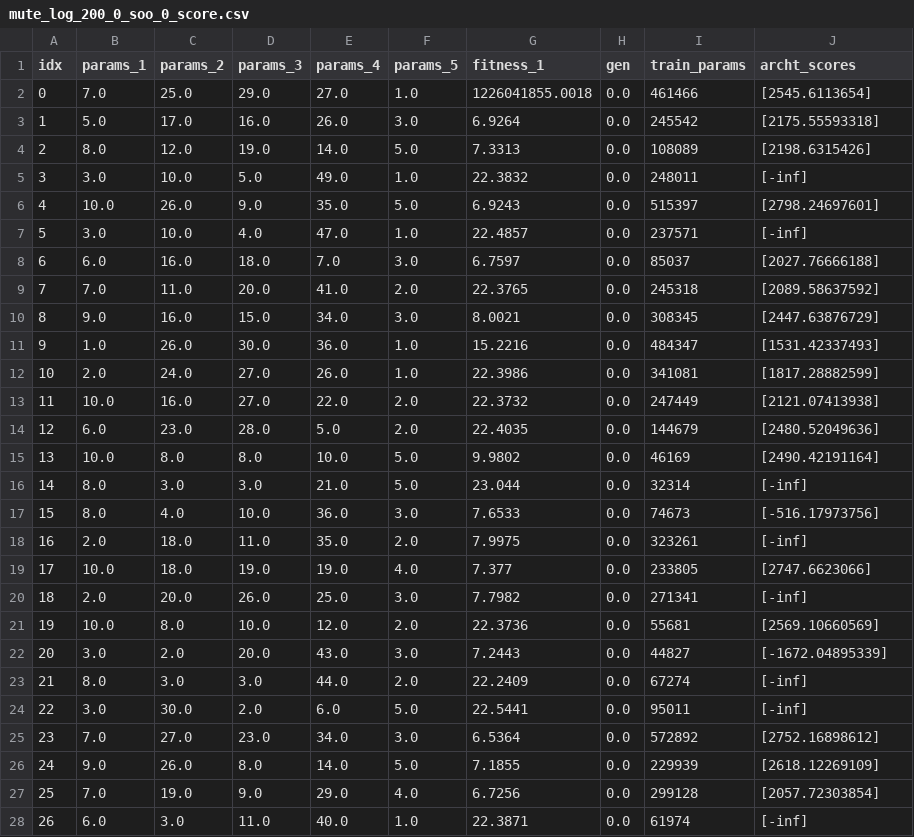
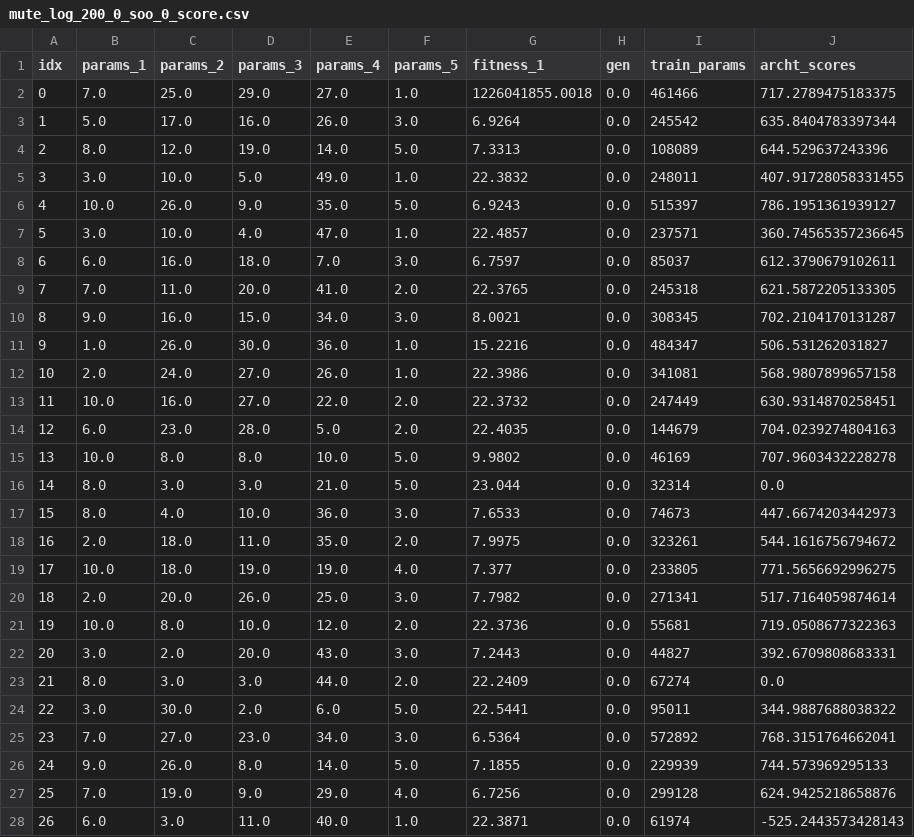
Before and after one commit to mohyunho/ACC_NAS, a CSV file: EA_log/mute_log_200_0_soo_0_score.csv, drawn as a sheet; only a part is shown; the diff covers the shown part only.

Commit message:
check

```diff
--- a/EA_log/mute_log_200_0_soo_0_score.csv
+++ b/EA_log/mute_log_200_0_soo_0_score.csv
@@ -1,28 +1,28 @@
 idx,params_1,params_2,params_3,params_4,params_5,fitness_1,gen,train_params,archt_scores
-0,7.0,25.0,29.0,27.0,1.0,1226041855.0018,0.0,461466,[2545.6113654]
-1,5.0,17.0,16.0,26.0,3.0,6.9264,0.0,245542,[2175.55593318]
-2,8.0,12.0,19.0,14.0,5.0,7.3313,0.0,108089,[2198.6315426]
-3,3.0,10.0,5.0,49.0,1.0,22.3832,0.0,248011,[-inf]
-4,10.0,26.0,9.0,35.0,5.0,6.9243,0.0,515397,[2798.24697601]
-5,3.0,10.0,4.0,47.0,1.0,22.4857,0.0,237571,[-inf]
-6,6.0,16.0,18.0,7.0,3.0,6.7597,0.0,85037,[2027.76666188]
-7,7.0,11.0,20.0,41.0,2.0,22.3765,0.0,245318,[2089.58637592]
-8,9.0,16.0,15.0,34.0,3.0,8.0021,0.0,308345,[2447.63876729]
-9,1.0,26.0,30.0,36.0,1.0,15.2216,0.0,484347,[1531.42337493]
-10,2.0,24.0,27.0,26.0,1.0,22.3986,0.0,341081,[1817.28882599]
-11,10.0,16.0,27.0,22.0,2.0,22.3732,0.0,247449,[2121.07413938]
-12,6.0,23.0,28.0,5.0,2.0,22.4035,0.0,144679,[2480.52049636]
-13,10.0,8.0,8.0,10.0,5.0,9.9802,0.0,46169,[2490.42191164]
-14,8.0,3.0,3.0,21.0,5.0,23.044,0.0,32314,[-inf]
-15,8.0,4.0,10.0,36.0,3.0,7.6533,0.0,74673,[-516.17973756]
-16,2.0,18.0,11.0,35.0,2.0,7.9975,0.0,323261,[-inf]
-17,10.0,18.0,19.0,19.0,4.0,7.377,0.0,233805,[2747.6623066]
-18,2.0,20.0,26.0,25.0,3.0,7.7982,0.0,271341,[-inf]
-19,10.0,8.0,10.0,12.0,2.0,22.3736,0.0,55681,[2569.10660569]
-20,3.0,2.0,20.0,43.0,3.0,7.2443,0.0,44827,[-1672.04895339]
-21,8.0,3.0,3.0,44.0,2.0,22.2409,0.0,67274,[-inf]
-22,3.0,30.0,2.0,6.0,5.0,22.5441,0.0,95011,[-inf]
-23,7.0,27.0,23.0,34.0,3.0,6.5364,0.0,572892,[2752.16898612]
-24,9.0,26.0,8.0,14.0,5.0,7.1855,0.0,229939,[2618.12269109]
-25,7.0,19.0,9.0,29.0,4.0,6.7256,0.0,299128,[2057.72303854]
-26,6.0,3.0,11.0,40.0,1.0,22.3871,0.0,61974,[-inf]
+0,7.0,25.0,29.0,27.0,1.0,1226041855.0018,0.0,461466,717.2789475183375
+1,5.0,17.0,16.0,26.0,3.0,6.9264,0.0,245542,635.8404783397344
+2,8.0,12.0,19.0,14.0,5.0,7.3313,0.0,108089,644.529637243396
+3,3.0,10.0,5.0,49.0,1.0,22.3832,0.0,248011,407.91728058331455
+4,10.0,26.0,9.0,35.0,5.0,6.9243,0.0,515397,786.1951361939127
+5,3.0,10.0,4.0,47.0,1.0,22.4857,0.0,237571,360.74565357236645
+6,6.0,16.0,18.0,7.0,3.0,6.7597,0.0,85037,612.3790679102611
+7,7.0,11.0,20.0,41.0,2.0,22.3765,0.0,245318,621.5872205133305
+8,9.0,16.0,15.0,34.0,3.0,8.0021,0.0,308345,702.2104170131287
+9,1.0,26.0,30.0,36.0,1.0,15.2216,0.0,484347,506.531262031827
+10,2.0,24.0,27.0,26.0,1.0,22.3986,0.0,341081,568.9807899657158
+11,10.0,16.0,27.0,22.0,2.0,22.3732,0.0,247449,630.9314870258451
+12,6.0,23.0,28.0,5.0,2.0,22.4035,0.0,144679,704.0239274804163
+13,10.0,8.0,8.0,10.0,5.0,9.9802,0.0,46169,707.9603432228278
+14,8.0,3.0,3.0,21.0,5.0,23.044,0.0,32314,0.0
+15,8.0,4.0,10.0,36.0,3.0,7.6533,0.0,74673,447.6674203442973
+16,2.0,18.0,11.0,35.0,2.0,7.9975,0.0,323261,544.1616756794672
+17,10.0,18.0,19.0,19.0,4.0,7.377,0.0,233805,771.5656692996275
+18,2.0,20.0,26.0,25.0,3.0,7.7982,0.0,271341,517.7164059874614
+19,10.0,8.0,10.0,12.0,2.0,22.3736,0.0,55681,719.0508677322363
+20,3.0,2.0,20.0,43.0,3.0,7.2443,0.0,44827,392.6709808683331
+21,8.0,3.0,3.0,44.0,2.0,22.2409,0.0,67274,0.0
+22,3.0,30.0,2.0,6.0,5.0,22.5441,0.0,95011,344.9887688038322
+23,7.0,27.0,23.0,34.0,3.0,6.5364,0.0,572892,768.3151764662041
+24,9.0,26.0,8.0,14.0,5.0,7.1855,0.0,229939,744.573969295133
+25,7.0,19.0,9.0,29.0,4.0,6.7256,0.0,299128,624.9425218658876
+26,6.0,3.0,11.0,40.0,1.0,22.3871,0.0,61974,-525.2443573428143
```
Also changed, not shown: 173 edited cells elsewhere in this file.
